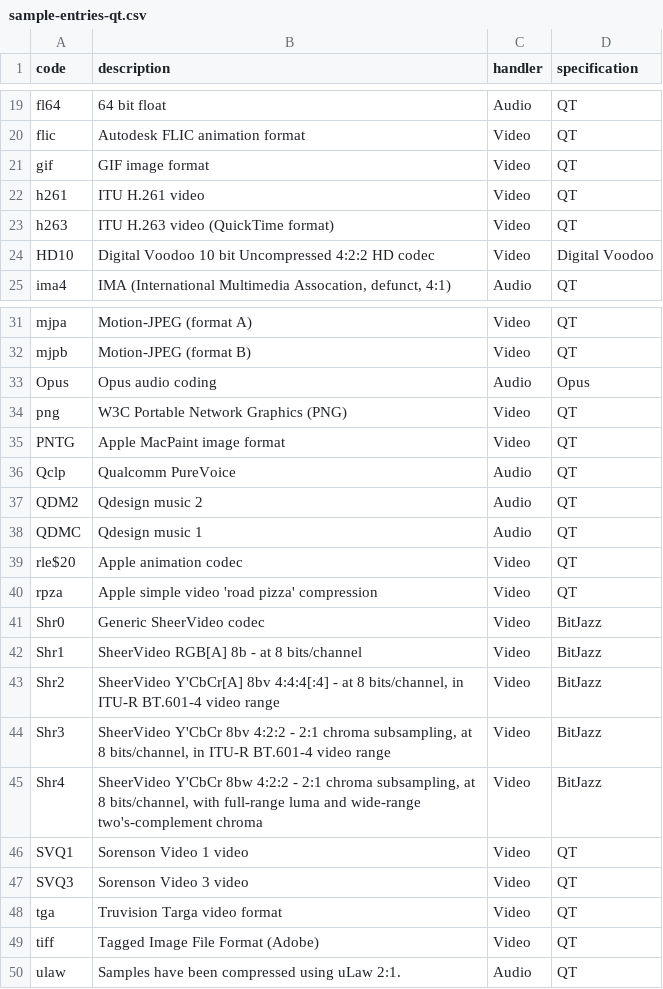
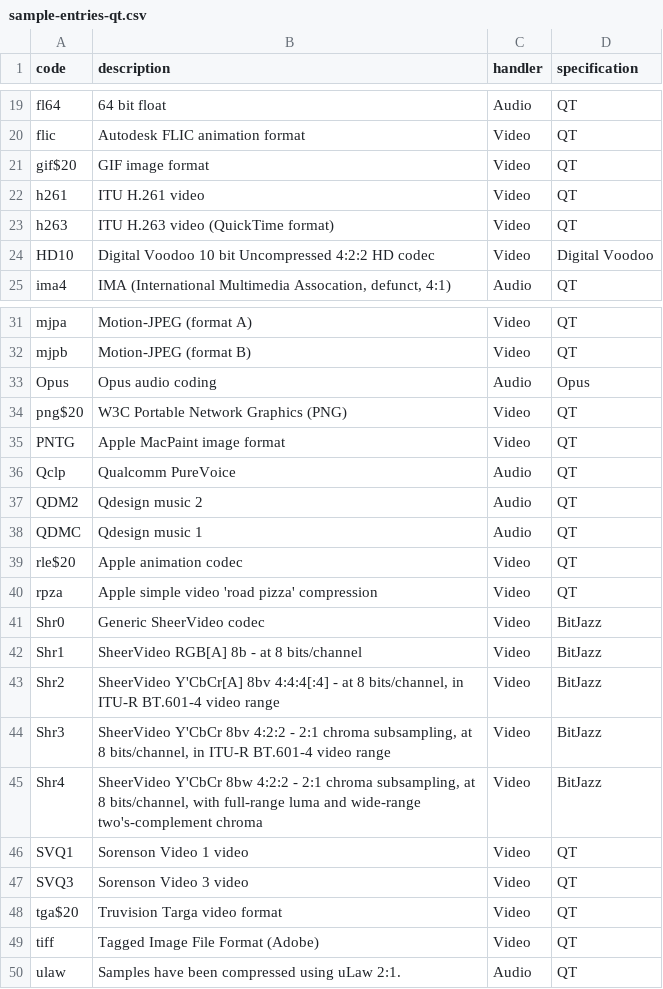
Before and after one commit to jasonkopp/Hook_Test, a CSV file: CSV/sample-entries-qt.csv, drawn as a sheet; only a part is shown, gaps mark what is left out.

Commit message:
Fixes 3ccs. Fixed in orginial dev branch.

```diff
--- a/CSV/sample-entries-qt.csv
+++ b/CSV/sample-entries-qt.csv
@@ -20,3 +20,3 @@ fl64,64 bit float,Audio,QT
 flic,Autodesk FLIC animation format,Video,QT
-gif,GIF image format,Video,QT
+gif$20,GIF image format,Video,QT
 h261,ITU H.261 video,Video,QT
@@ -33,3 +33,3 @@ mjpb,Motion-JPEG (format B),Video,QT
 Opus,Opus audio coding,Audio,Opus
-png,W3C Portable Network Graphics (PNG),Video,QT
+png$20,W3C Portable Network Graphics (PNG),Video,QT
 PNTG,Apple MacPaint image format,Video,QT
@@ -47,3 +47,3 @@ SVQ1,Sorenson Video 1 video,Video,QT
 SVQ3,Sorenson Video 3 video,Video,QT
-tga,Truvision Targa video format,Video,QT
+tga$20,Truvision Targa video format,Video,QT
 tiff,Tagged Image File Format (Adobe),Video,QT
```
